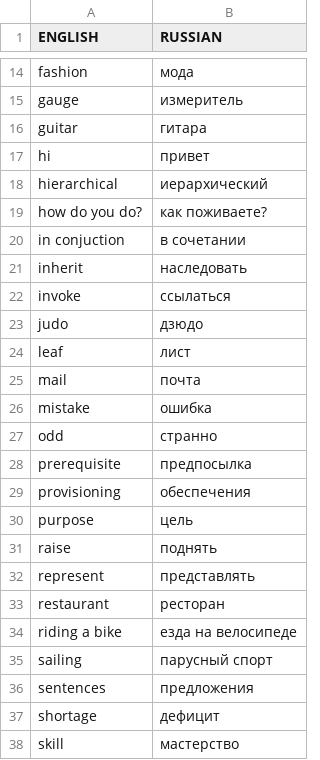
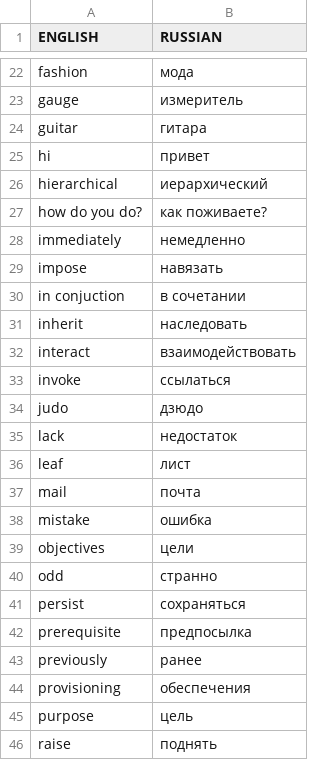
Before and after one commit to z0rr0/condict, a CSV file: dict.csv, drawn as a sheet; only a part is shown, gaps mark what is left out; the shorter side is filled out with more unchanged rows; the diff covers the shown part only.

```diff
--- a/dict.csv
+++ b/dict.csv
@@ -19,6 +27,10 @@
 "how do you do?";"как поживаете?"
+"immediately";"немедленно"
+"impose";"навязать"
 "in conjuction";"в сочетании"
 "inherit";"наследовать"
+"interact";"взаимодействовать"
 "invoke";"ссылаться"
 "judo";"дзюдо"
+"lack";"недостаток"
 "leaf";"лист"
@@ -26,4 +38,7 @@
 "mistake";"ошибка"
+"objectives";"цели"
 "odd";"странно"
+"persist";"сохраняться"
 "prerequisite";"предпосылка"
+"previously";"ранее"
 "provisioning";"обеспечения"
```
Also changed, not shown: 10 added rows elsewhere in this file, 2 other files.
